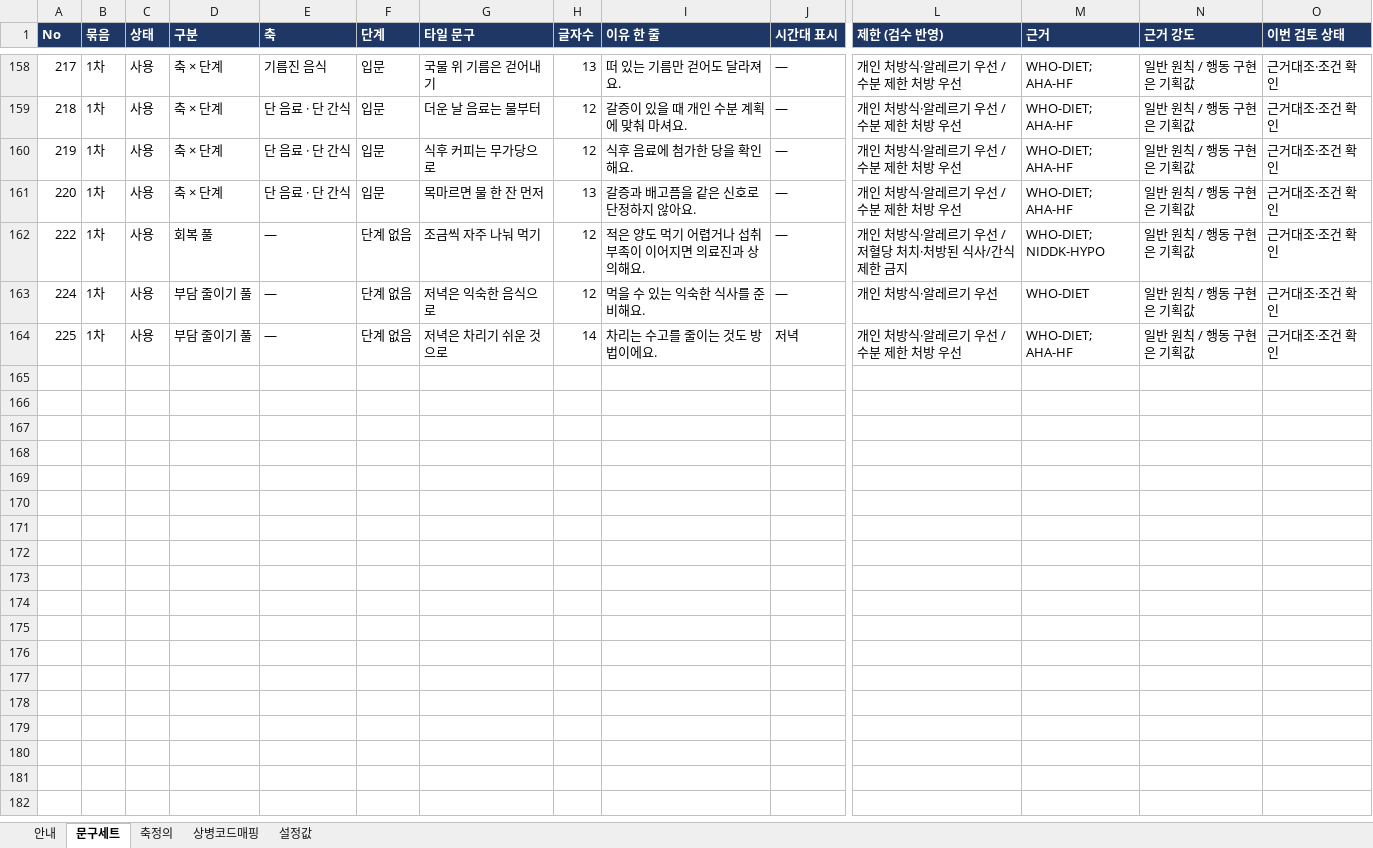
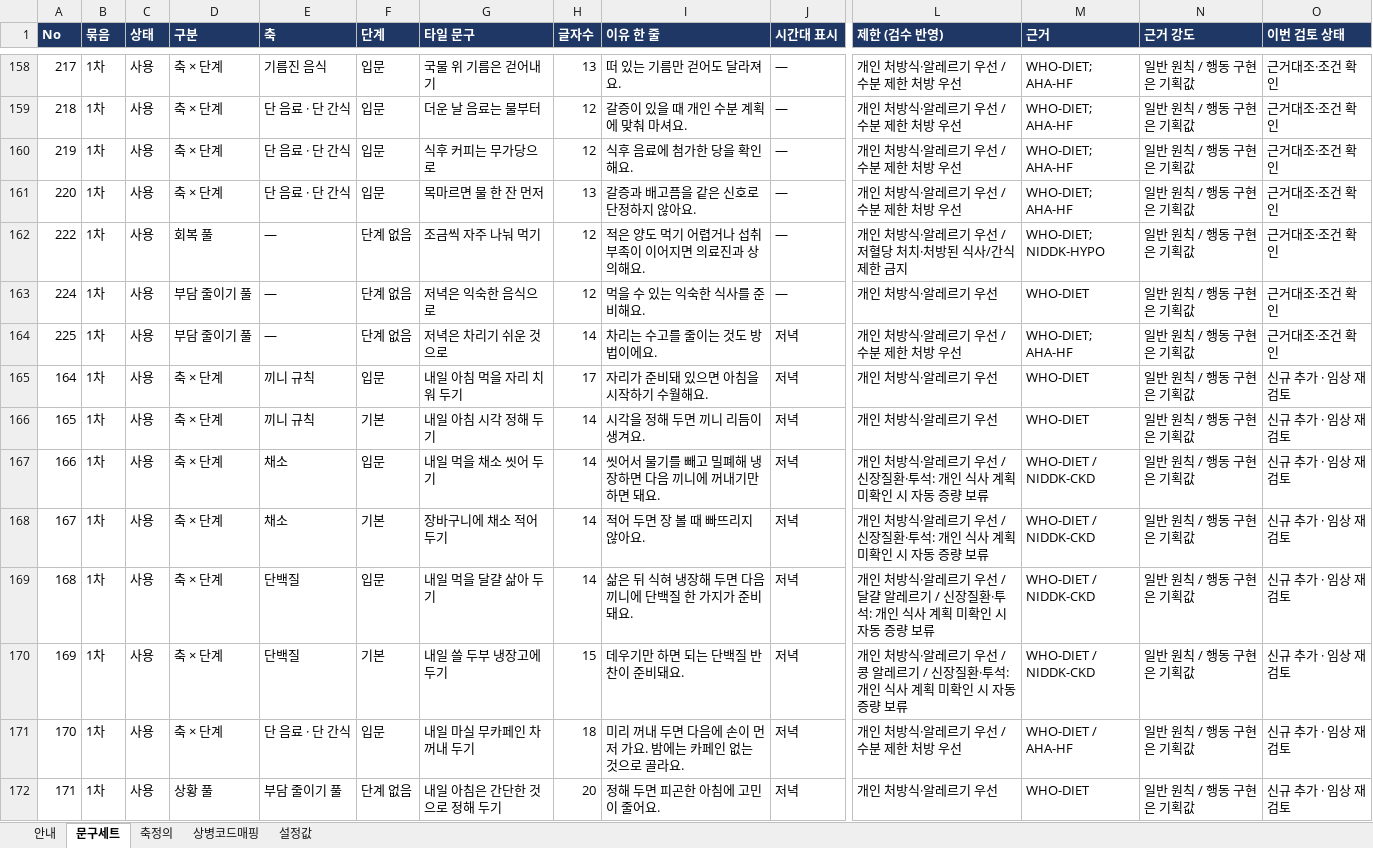
Before and after one commit to srleeinkorea/Project_maiReport, an Excel workbook: outputs/mai-report-policy/maiReport_식이_참조설정데이터_v1.0.0.xlsx, sheet 문구세트, drawn as a sheet; only a part is shown, gaps mark what is left out; values as stored, in another font and other column widths than the file's, no borders; conditional formats not drawn; rows hold the shown columns only; the diff names each change by its address in the sheet, - before the commit and + after, or states it on an @@ line.

```diff
--- a/outputs/mai-report-policy/maiReport_식이_참조설정데이터_v1.0.0.xlsx (sheet 문구세트)
+++ b/outputs/mai-report-policy/maiReport_식이_참조설정데이터_v1.0.0.xlsx (sheet 문구세트)
+row 165: 164 | 1차 | 사용 | 축 × 단계 | 끼니 규칙 | 입문 | 내일 아침 먹을 자리 치워 두기 | 17 | 자리가 준비돼 있으면 아침을 시작하기 수월해요. | 저녁 | 개인 처방식·알레르기 우선 | WHO-DIET | 일반 원칙 / 행동 구현은 기획값 | 신규 추가 · 임상 재검토
+row 166: 165 | 1차 | 사용 | 축 × 단계 | 끼니 규칙 | 기본 | 내일 아침 시각 정해 두기 | 14 | 시각을 정해 두면 끼니 리듬이 생겨요. | 저녁 | 개인 처방식·알레르기 우선 | WHO-DIET | 일반 원칙 / 행동 구현은 기획값 | 신규 추가 · 임상 재검토
+row 167: 166 | 1차 | 사용 | 축 × 단계 | 채소 | 입문 | 내일 먹을 채소 씻어 두기 | 14 | 씻어서 물기를 빼고 밀폐해 냉장하면 다음 끼니에 꺼내기만 하면 돼요. | 저녁 | 개인 처방식·알레르기 우선 / 신장질환·투석: 개인 식사 계획 미확인 시 자동 증량 보류 | WHO-DIET / NIDDK-CKD | 일반 원칙 / 행동 구현은 기획값 | 신규 추가 · 임상 재검토
+row 168: 167 | 1차 | 사용 | 축 × 단계 | 채소 | 기본 | 장바구니에 채소 적어 두기 | 14 | 적어 두면 장 볼 때 빠뜨리지 않아요. | 저녁 | 개인 처방식·알레르기 우선 / 신장질환·투석: 개인 식사 계획 미확인 시 자동 증량 보류 | WHO-DIET / NIDDK-CKD | 일반 원칙 / 행동 구현은 기획값 | 신규 추가 · 임상 재검토
+row 169: 168 | 1차 | 사용 | 축 × 단계 | 단백질 | 입문 | 내일 먹을 달걀 삶아 두기 | 14 | 삶은 뒤 식혀 냉장해 두면 다음 끼니에 단백질 한 가지가 준비돼요. | 저녁 | 개인 처방식·알레르기 우선 / 달걀 알레르기 / 신장질환·투석: 개인 식사 계획 미확인 시 자동 증량 보류 | WHO-DIET / NIDDK-CKD | 일반 원칙 / 행동 구현은 기획값 | 신규 추가 · 임상 재검토
+row 170: 169 | 1차 | 사용 | 축 × 단계 | 단백질 | 기본 | 내일 쓸 두부 냉장고에 두기 | 15 | 데우기만 하면 되는 단백질 반찬이 준비돼요. | 저녁 | 개인 처방식·알레르기 우선 / 콩 알레르기 / 신장질환·투석: 개인 식사 계획 미확인 시 자동 증량 보류 | WHO-DIET / NIDDK-CKD | 일반 원칙 / 행동 구현은 기획값 | 신규 추가 · 임상 재검토
+row 171: 170 | 1차 | 사용 | 축 × 단계 | 단 음료 · 단 간식 | 입문 | 내일 마실 무카페인 차 꺼내 두기 | 18 | 미리 꺼내 두면 다음에 손이 먼저 가요. 밤에는 카페인 없는 것으로 골라요. | 저녁 | 개인 처방식·알레르기 우선 / 수분 제한 처방 우선 | WHO-DIET / AHA-HF | 일반 원칙 / 행동 구현은 기획값 | 신규 추가 · 임상 재검토
+row 172: 171 | 1차 | 사용 | 상황 풀 | 부담 줄이기 풀 | 단계 없음 | 내일 아침은 간단한 것으로 정해 두기 | 20 | 정해 두면 피곤한 아침에 고민이 줄어요. | 저녁 | 개인 처방식·알레르기 우선 | WHO-DIET | 일반 원칙 / 행동 구현은 기획값 | 신규 추가 · 임상 재검토
```
Also changed, not shown: 4 other files.
